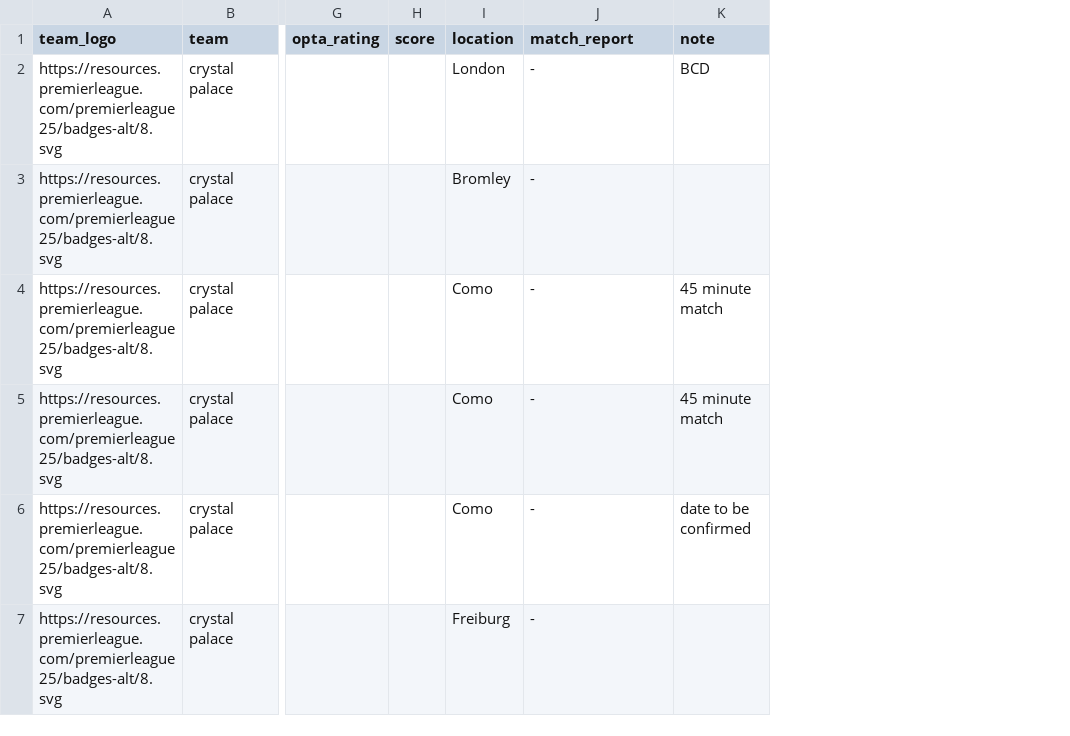
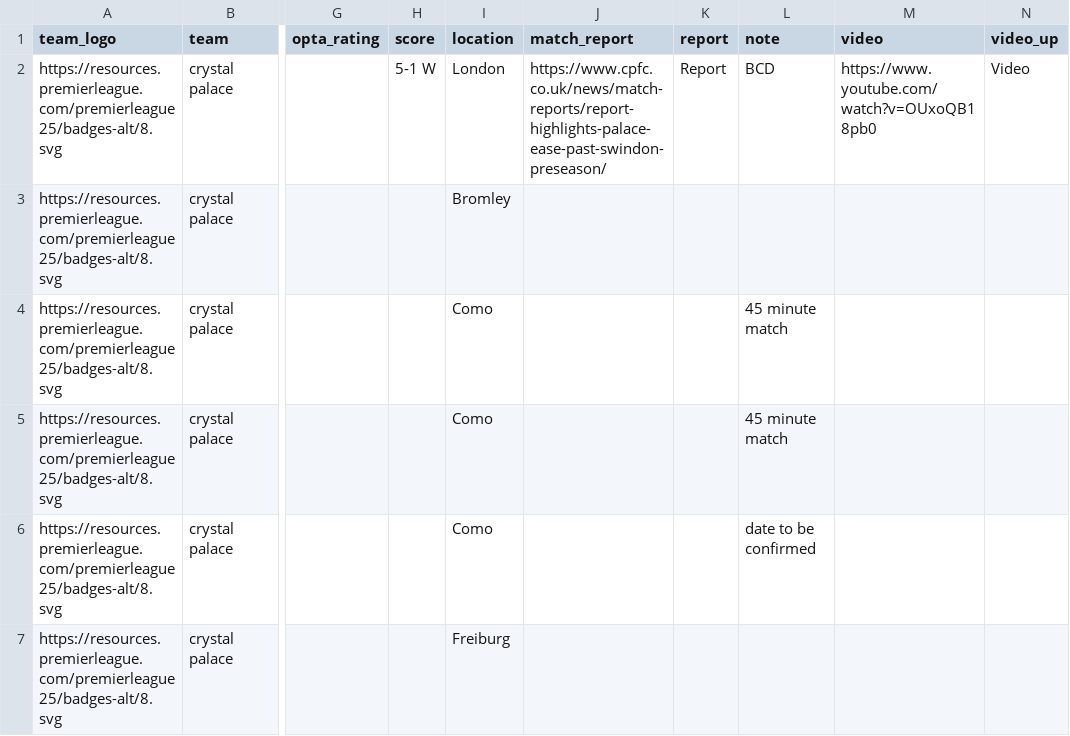
Before and after one commit to Chris6YS/quarto-website-6ys, a CSV file: posts/EPL_preseason_26/data/crystalpalace_ps.csv, drawn as a sheet; only a part is shown, gaps mark what is left out; the diff names each change by its address in the sheet, - before the commit and + after, or states it on an @@ line.

```diff
--- a/posts/EPL_preseason_26/data/crystalpalace_ps.csv
+++ b/posts/EPL_preseason_26/data/crystalpalace_ps.csv
+column K (report), row 2: Report
+column M (video), row 2: https://www.youtube.com/watch?v=OUxoQB18pb0
+column N (video_up), row 2: Video
-H2 (score): (empty)
+H2 (score): 5-1 W
-J2 (match_report): -
+J2 (match_report): https://www.cpfc.co.uk/news/match-reports/report-highlights-palace-ease-past-swindon-preseason/
-J3:J7 (match_report): -
+J3:J7 (match_report): (empty)
```
Also changed, not shown: posts/EPL_preseason_26/data/coventry_ps.csv, posts/EPL_preseason_26/data/everton_ps.csv, 26 other files.
